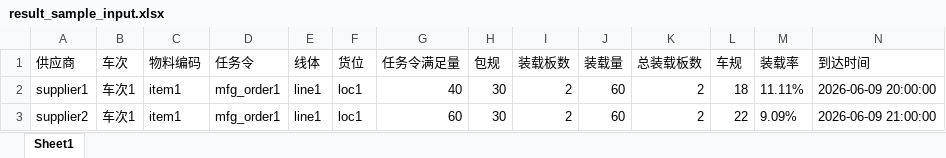
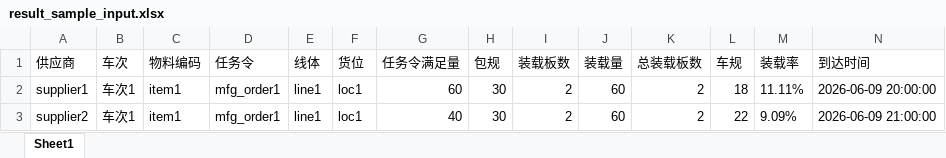
Before and after one commit to sin3000x/manufacture_jis, an Excel workbook: result/result_sample_input.xlsx, sheet Sheet1, drawn as a sheet; values as stored, in another font and other column widths than the file's, no borders; the diff names each change by its address in the sheet, - before the commit and + after, or states it on an @@ line.

```diff
--- a/result/result_sample_input.xlsx (sheet Sheet1)
+++ b/result/result_sample_input.xlsx (sheet Sheet1)
-G2 (任务令满足量): 40
+G2 (任务令满足量): 60
-G3 (任务令满足量): 60
+G3 (任务令满足量): 40
```
Also changed, not shown: 7 other files.
